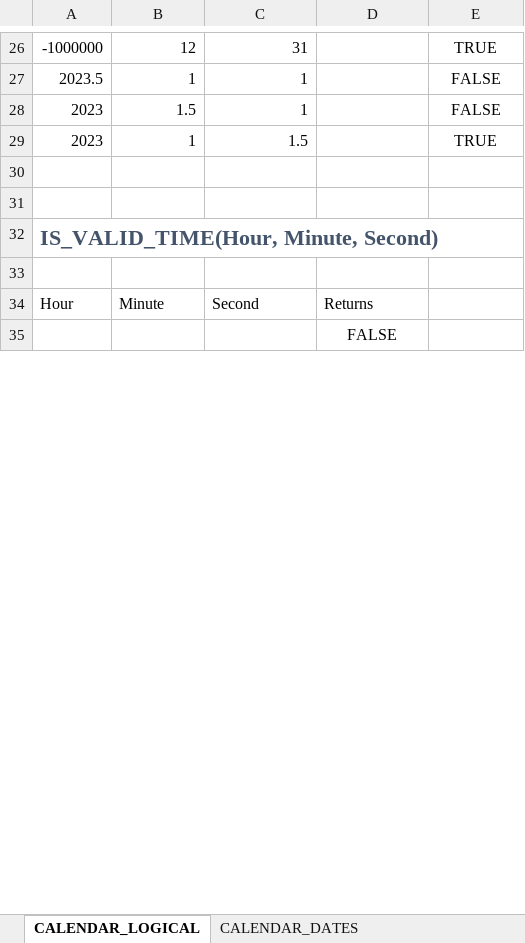
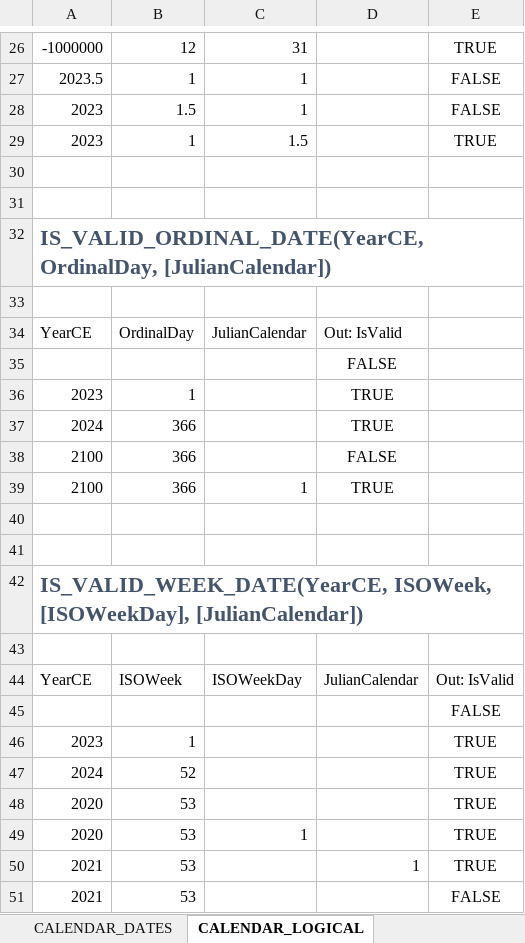
Before and after one commit to ShayneHau/Excel-Lambda-Chrono, an Excel workbook: Release/Calendar_LambdaModule.xlsx, sheet CALENDAR_LOGICAL, drawn as a sheet; only a part is shown, gaps mark what is left out; values as stored, in another font and other column widths than the file's, no borders; table styles not drawn; removed rows and columns are numbered as before the commit, all else as after; the diff covers the shown part only; the diff names each change by its address in the sheet, - before the commit and + after, or states it on an @@ line.

```diff
--- a/Release/Calendar_LambdaModule.xlsx (sheet CALENDAR_LOGICAL)
+++ b/Release/Calendar_LambdaModule.xlsx (sheet CALENDAR_LOGICAL)
@@ sheet tab order changed: CALENDAR_DATES | CALENDAR_LOGICAL @@
-A32: IS_VALID_TIME(Hour, Minute, Second)
+A32: IS_VALID_ORDINAL_DATE(YearCE, OrdinalDay, [JulianCalendar])
-row 34: Hour | Minute | Second | Returns
+row 34: YearCE | OrdinalDay | JulianCalendar | Out: IsValid
+row 36: 2023 | 1 |  | TRUE
+row 37: 2024 | 366 |  | TRUE
+row 38: 2100 | 366 |  | FALSE
+row 39: 2100 | 366 | 1 | TRUE
+row 40: (empty)
+row 41: (empty)
+row 42: IS_VALID_WEEK_DATE(YearCE, ISOWeek, [ISOWeekDay], [JulianCalendar])
+row 43: (empty)
+row 44: YearCE | ISOWeek | ISOWeekDay | JulianCalendar | Out: IsValid
+row 45:  |  |  |  | FALSE
+row 46: 2023 | 1 |  |  | TRUE
+row 47: 2024 | 52 |  |  | TRUE
+row 48: 2020 | 53 |  |  | TRUE
+row 49: 2020 | 53 | 1 |  | TRUE
+row 50: 2021 | 53 |  | 1 | TRUE
+row 51: 2021 | 53 |  |  | FALSE
```
Also changed, not shown: 9 added rows, 2 removed rows and 17 edited cells elsewhere in this sheet, sheet CALENDAR_DELTAS, sheet CALENDAR_TEXT, sheet CALENDAR_DATETIME, sheet CALENDAR_WEEKS, sheet CALENDAR_EXTENTS, sheet CALENDAR_QUARTERS, 4 more sheets, other sheet tabs, formulas that keep their value, 4 other files.
